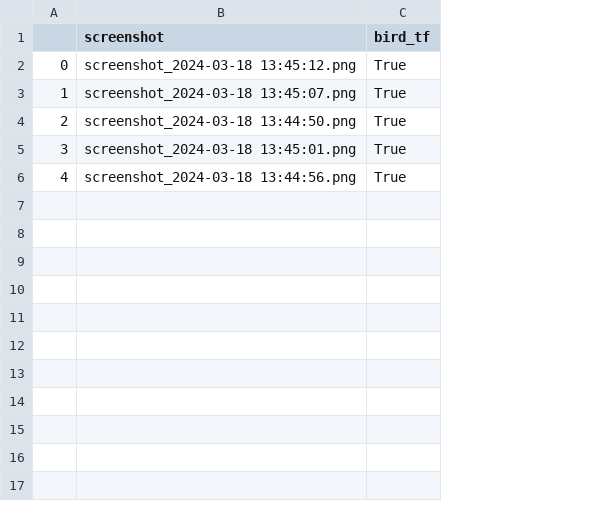
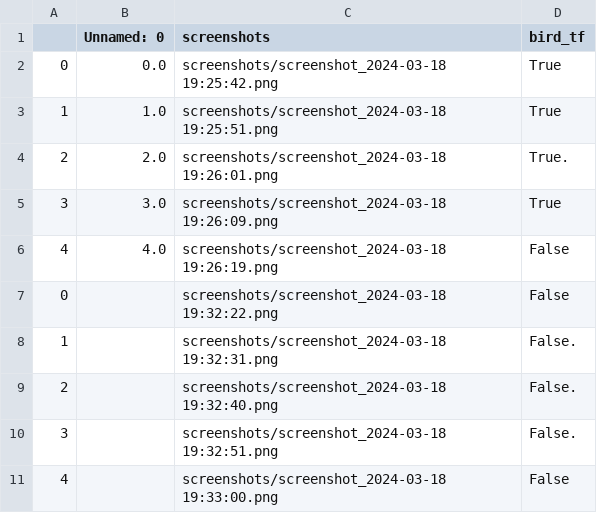
Before and after one commit to kevinxshang/CornellBirdCam_CV, a CSV file: data.csv, drawn as a sheet; removed rows and columns are numbered as before the commit, all else as after; the diff names each change by its address in the sheet, - before the commit and + after, or states it on an @@ line.

```diff
--- a/data.csv
+++ b/data.csv
-column B (screenshot), rows 2-6: screenshot_2024-03-18 13:45:12.png | screenshot_2024-03-18 13:45:07.png | screenshot_2024-03-18 13:44:50.png | screenshot_2024-03-18 13:45:01.png | screenshot_2024-03-18 13:44:56.png
+column B (Unnamed: 0), rows 2-6: 0.0 | 1.0 | 2.0 | 3.0 | 4.0
+column C (screenshots), rows 2-6: screenshots/screenshot_2024-03-18 19:25:42.png | screenshots/screenshot_2024-03-18 19:25:51.png | screenshots/screenshot_2024-03-18 19:26:01.png | screenshots/screenshot_2024-03-18 19:26:09.png | screenshots/screenshot_2024-03-18 19:26:19.png
-D4 (bird_tf): True
+D4 (bird_tf): True.
-D6 (bird_tf): True
+D6 (bird_tf): False
+row 7: 0 |  | screenshots/screenshot_2024-03-18 19:32:22.png | False
+row 8: 1 |  | screenshots/screenshot_2024-03-18 19:32:31.png | False.
+row 9: 2 |  | screenshots/screenshot_2024-03-18 19:32:40.png | False.
+row 10: 3 |  | screenshots/screenshot_2024-03-18 19:32:51.png | False.
+row 11: 4 |  | screenshots/screenshot_2024-03-18 19:33:00.png | False
```
Also changed, not shown: 16 other files.
